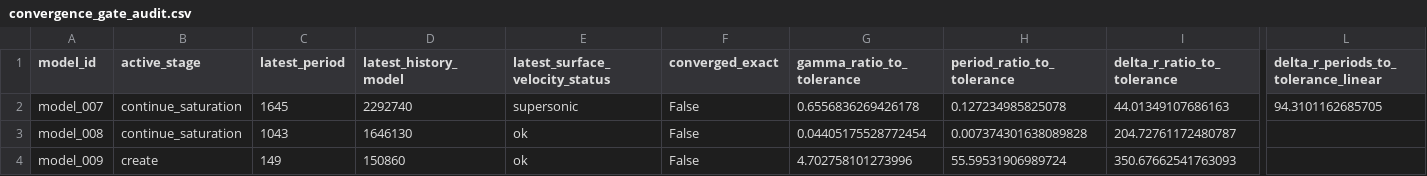
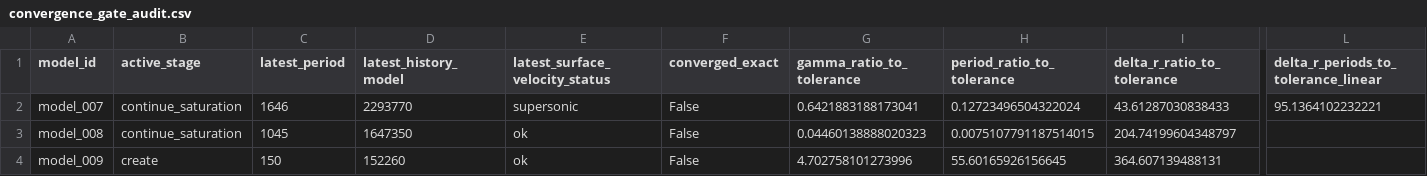
Before and after one commit to earlbellinger/earlbellinger.github.io, a CSV file: apps/kappa/metadata/convergence_gate_audit.csv, drawn as a sheet; only a part is shown, gaps mark what is left out; the diff names each change by its address in the sheet, - before the commit and + after, or states it on an @@ line.

```diff
--- a/apps/kappa/metadata/convergence_gate_audit.csv
+++ b/apps/kappa/metadata/convergence_gate_audit.csv
-C2 (latest_period): 1645
+C2 (latest_period): 1646
-D2 (latest_history_model): 2292740
+D2 (latest_history_model): 2293770
-G2 (gamma_ratio_to_tolerance): 0.6556836269426178
+G2 (gamma_ratio_to_tolerance): 0.6421883188173041
-H2 (period_ratio_to_tolerance): 0.127234985825078
+H2 (period_ratio_to_tolerance): 0.12723496504322024
-I2 (delta_r_ratio_to_tolerance): 44.01349107686163
+I2 (delta_r_ratio_to_tolerance): 43.61287030838433
-L2: 94.3101162685705
+L2: 95.1364102232221
-C3 (latest_period): 1043
+C3 (latest_period): 1045
-D3 (latest_history_model): 1646130
+D3 (latest_history_model): 1647350
-G3 (gamma_ratio_to_tolerance): 0.04405175528772454
+G3 (gamma_ratio_to_tolerance): 0.04460138888020323
-H3 (period_ratio_to_tolerance): 0.007374301638089828
+H3 (period_ratio_to_tolerance): 0.0075107791187514015
-I3 (delta_r_ratio_to_tolerance): 204.72761172480787
+I3 (delta_r_ratio_to_tolerance): 204.74199604348797
-C4 (latest_period): 149
+C4 (latest_period): 150
-D4 (latest_history_model): 150860
+D4 (latest_history_model): 152260
-H4 (period_ratio_to_tolerance): 55.59531906989724
+H4 (period_ratio_to_tolerance): 55.60165926156645
-I4 (delta_r_ratio_to_tolerance): 350.67662541763093
+I4 (delta_r_ratio_to_tolerance): 364.607139488131
```
Also changed, not shown: apps/kappa/metadata/convergence_forecast_last100.csv, apps/kappa/metadata/convergence_summary_last100.csv, 20 other files.
